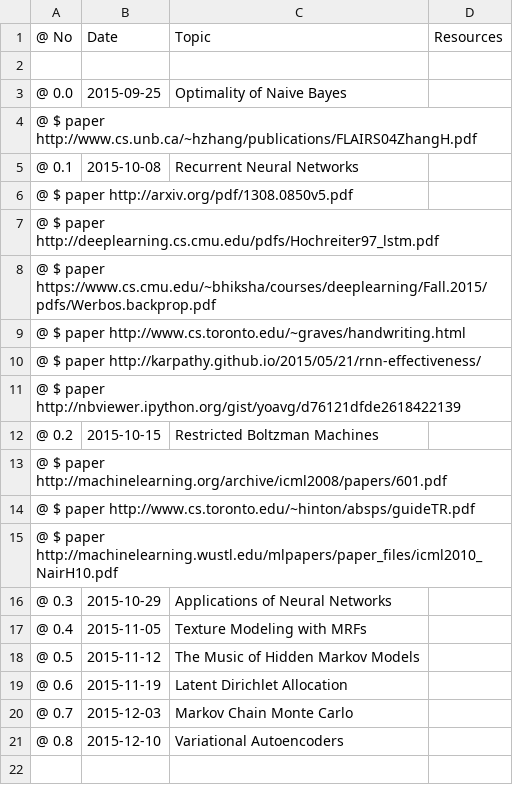
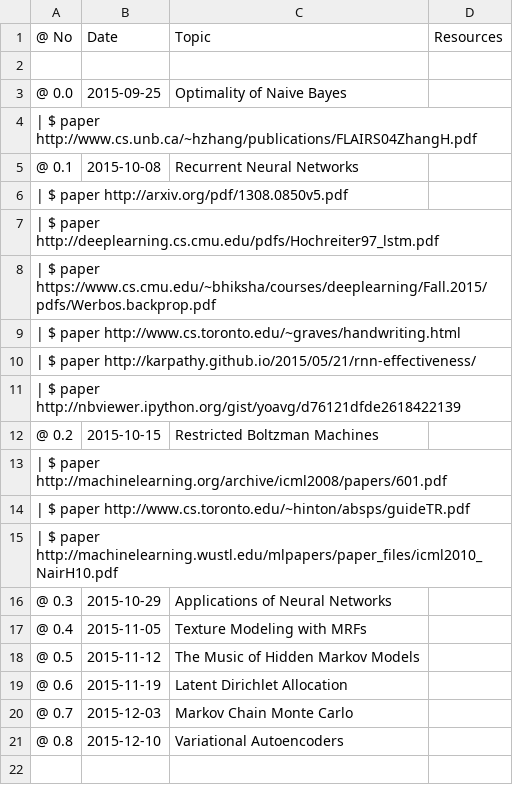
Before and after one commit to MSAIL/MSAIL.github.io, a CSV file: events.csv, drawn as a sheet; only a part is shown.

```diff
--- a/events.csv
+++ b/events.csv
@@ -3,14 +3,14 @@
 @  0.0 ;   2015-09-25 ;   Optimality of Naive Bayes                   ;
-@       $ paper http://www.cs.unb.ca/~hzhang/publications/FLAIRS04ZhangH.pdf
+       | $ paper http://www.cs.unb.ca/~hzhang/publications/FLAIRS04ZhangH.pdf
 @  0.1 ;   2015-10-08 ;   Recurrent Neural Networks                   ;
-@       $ paper http://arxiv.org/pdf/1308.0850v5.pdf
-@       $ paper http://deeplearning.cs.cmu.edu/pdfs/Hochreiter97_lstm.pdf
-@       $ paper https://www.cs.cmu.edu/~bhiksha/courses/deeplearning/Fall.2015/pdfs/Werbos.backprop.pdf
-@       $ paper http://www.cs.toronto.edu/~graves/handwriting.html
-@       $ paper http://karpathy.github.io/2015/05/21/rnn-effectiveness/
-@       $ paper http://nbviewer.ipython.org/gist/yoavg/d76121dfde2618422139
+       | $ paper http://arxiv.org/pdf/1308.0850v5.pdf
+       | $ paper http://deeplearning.cs.cmu.edu/pdfs/Hochreiter97_lstm.pdf
+       | $ paper https://www.cs.cmu.edu/~bhiksha/courses/deeplearning/Fall.2015/pdfs/Werbos.backprop.pdf
+       | $ paper http://www.cs.toronto.edu/~graves/handwriting.html
+       | $ paper http://karpathy.github.io/2015/05/21/rnn-effectiveness/
+       | $ paper http://nbviewer.ipython.org/gist/yoavg/d76121dfde2618422139
 @  0.2 ;   2015-10-15 ;   Restricted Boltzman Machines                ;
-@       $ paper http://machinelearning.org/archive/icml2008/papers/601.pdf
-@       $ paper http://www.cs.toronto.edu/~hinton/absps/guideTR.pdf
-@       $ paper http://machinelearning.wustl.edu/mlpapers/paper_files/icml2010_NairH10.pdf
+       | $ paper http://machinelearning.org/archive/icml2008/papers/601.pdf
+       | $ paper http://www.cs.toronto.edu/~hinton/absps/guideTR.pdf
+       | $ paper http://machinelearning.wustl.edu/mlpapers/paper_files/icml2010_NairH10.pdf
 @  0.3 ;   2015-10-29 ;   Applications of Neural Networks             ;
```
Also changed, not shown: 3 other files.
